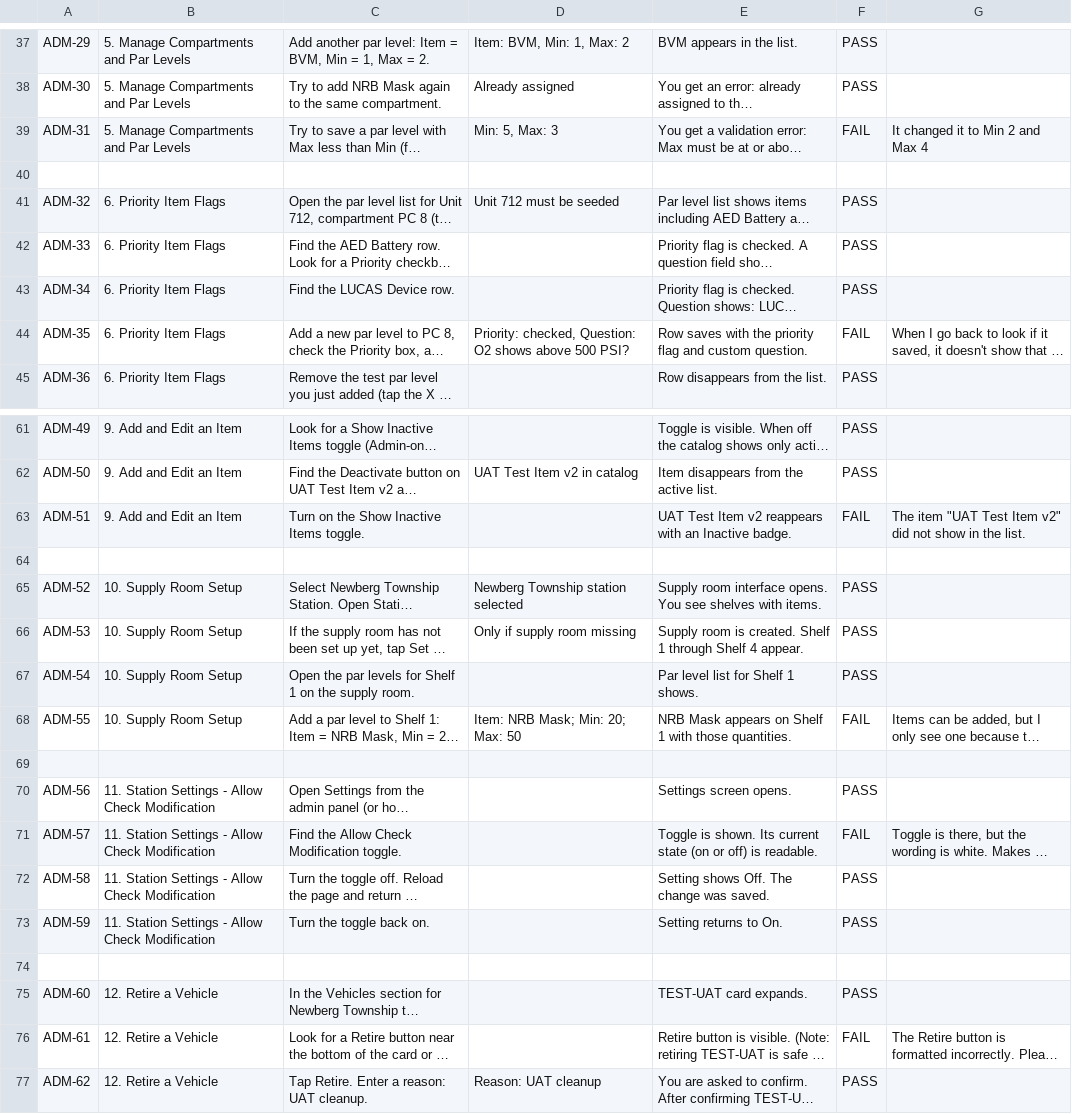
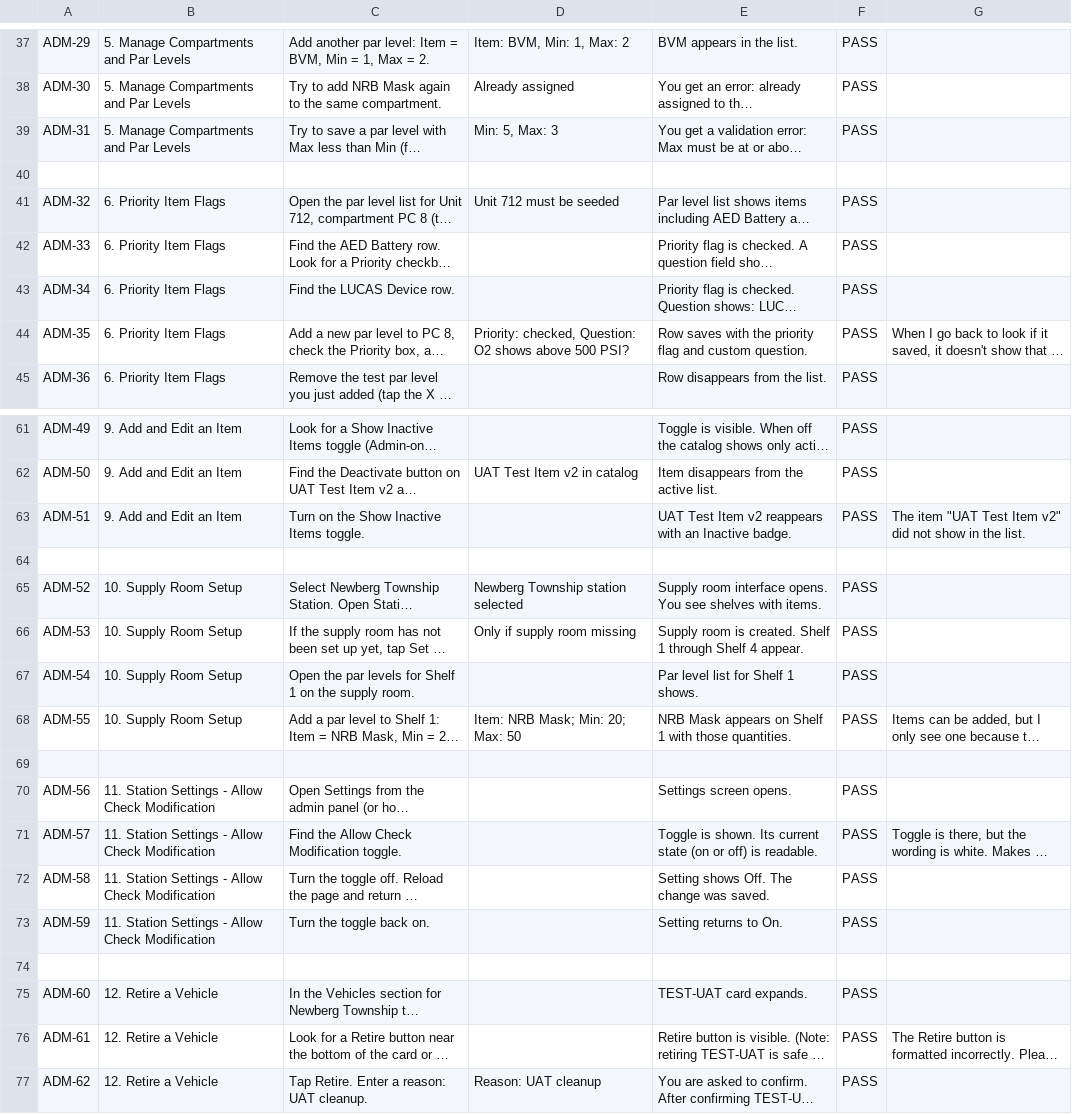
Before and after one commit to Jinniyah/EMS_ReadyKit, a CSV file: docs/UAT_Admin_Test_Cases_Completed_20260611.csv (was docs/UAT_Admin_Test_Cases.csv), drawn as a sheet; only a part is shown, gaps mark what is left out; long unchanged cells end in …; the diff names each change by its address in the sheet, - before the commit and + after, or states it on an @@ line.

```diff
--- a/docs/UAT_Admin_Test_Cases.csv
+++ b/docs/UAT_Admin_Test_Cases_Completed_20260611.csv
-F39: FAIL
+F39: PASS
-G39: It changed it to Min 2 and Max 4
+G39: (empty)
-F44: FAIL
+F44: PASS
-F63: FAIL
+F63: PASS
-F68: FAIL
+F68: PASS
-F71: FAIL
+F71: PASS
-F76: FAIL
+F76: PASS
```
Also changed, not shown: 11 other files.
